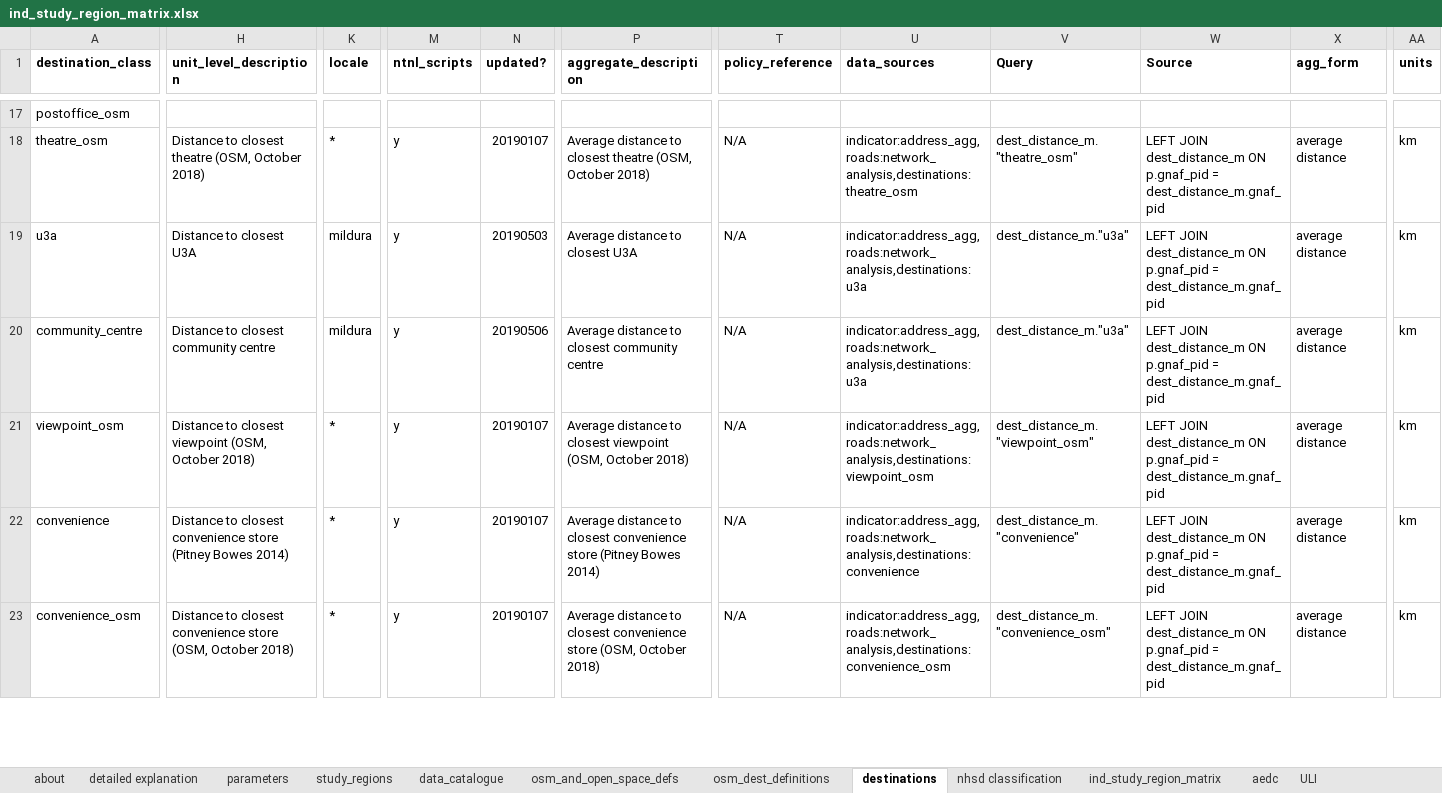
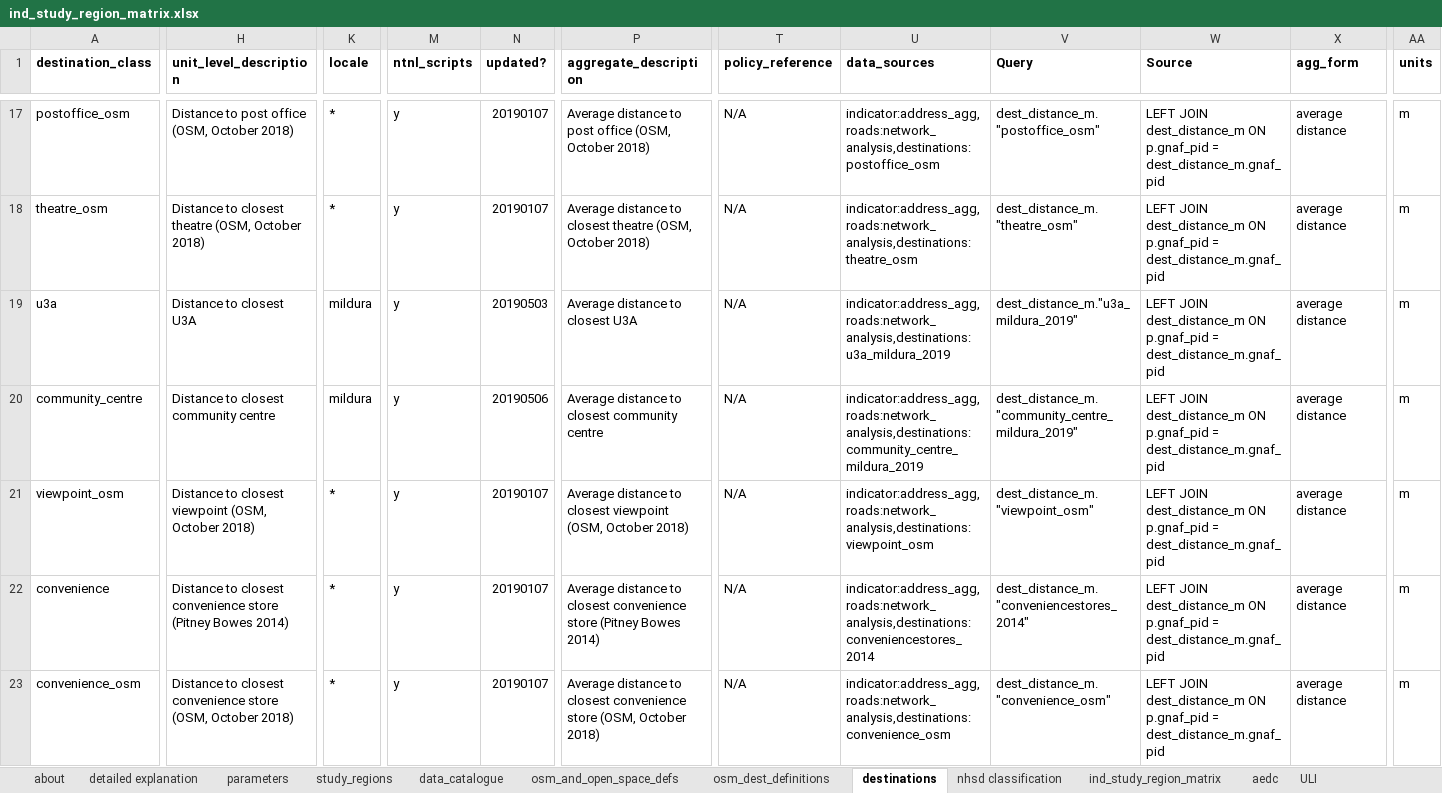
Before and after one commit to healthy-liveable-cities/australian-national-liveability-study, an Excel workbook: ind_study_region_matrix.xlsx, sheet destinations, drawn as a sheet; only a part is shown, gaps mark what is left out; values as stored, in another font and other column widths than the file's, no borders; the diff covers the shown part only; the diff names each change by its address in the sheet, - before the commit and + after, or states it on an @@ line.

Commit message:
updated indicator matrix descriptions, and ensured 'distance to closest' type indicators are included as destination measures, not as indicators (not important for AEDC, but makes things neater conceptually, moving forwards)

```diff
--- a/ind_study_region_matrix.xlsx (sheet destinations)
+++ b/ind_study_region_matrix.xlsx (sheet destinations)
-H17 (unit_level_description): (empty)
+H17 (unit_level_description): Distance to post office (OSM, October 2018)
-K17 (locale): (empty)
+K17 (locale): *
-M17 (ntnl_scripts): (empty)
+M17 (ntnl_scripts): y
-N17 (updated?): (empty)
+N17 (updated?): 20190107
-P17 (aggregate_description): (empty)
+P17 (aggregate_description): Average distance to post office (OSM, October 2018)
-T17 (policy_reference): (empty)
+T17 (policy_reference): N/A
-U17 (data_sources): (empty)
+U17 (data_sources): indicator:address_agg,roads:network_analysis,destinations:postoffice_osm
-V17 (Query): (empty)
+V17 (Query): dest_distance_m."postoffice_osm"
-W17 (Source): (empty)
+W17 (Source): LEFT JOIN dest_distance_m ON p.gnaf_pid = dest_distance_m.gnaf_pid
-X17 (agg_form): (empty)
+X17 (agg_form): average distance
-AA17 (units): (empty)
+AA17 (units): m
-AA18:AA23 (units): km
+AA18:AA23 (units): m
-U19 (data_sources): indicator:address_agg,roads:network_analysis,destinations:u3a
+U19 (data_sources): indicator:address_agg,roads:network_analysis,destinations:u3a_mildura_2019
-V19 (Query): dest_distance_m."u3a"
+V19 (Query): dest_distance_m."u3a_mildura_2019"
-U20 (data_sources): indicator:address_agg,roads:network_analysis,destinations:u3a
+U20 (data_sources): indicator:address_agg,roads:network_analysis,destinations:community_centre_mildura_2019
-V20 (Query): dest_distance_m."u3a"
+V20 (Query): dest_distance_m."community_centre_mildura_2019"
-U22 (data_sources): indicator:address_agg,roads:network_analysis,destinations:convenience
+U22 (data_sources): indicator:address_agg,roads:network_analysis,destinations:conveniencestores_2014
-V22 (Query): dest_distance_m."convenience"
+V22 (Query): dest_distance_m."conveniencestores_2014"
```
Also changed, not shown: 441 edited cells elsewhere in this sheet, sheet ind_study_region_matrix, formulas that keep their value, 1 other file.
